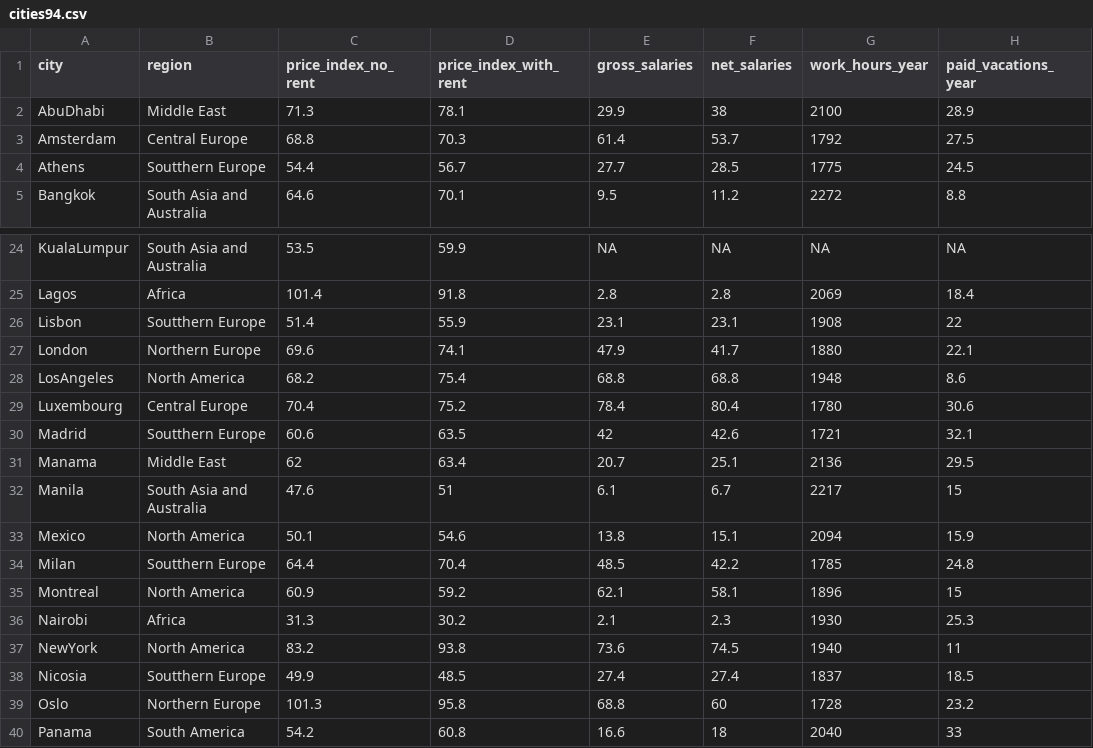
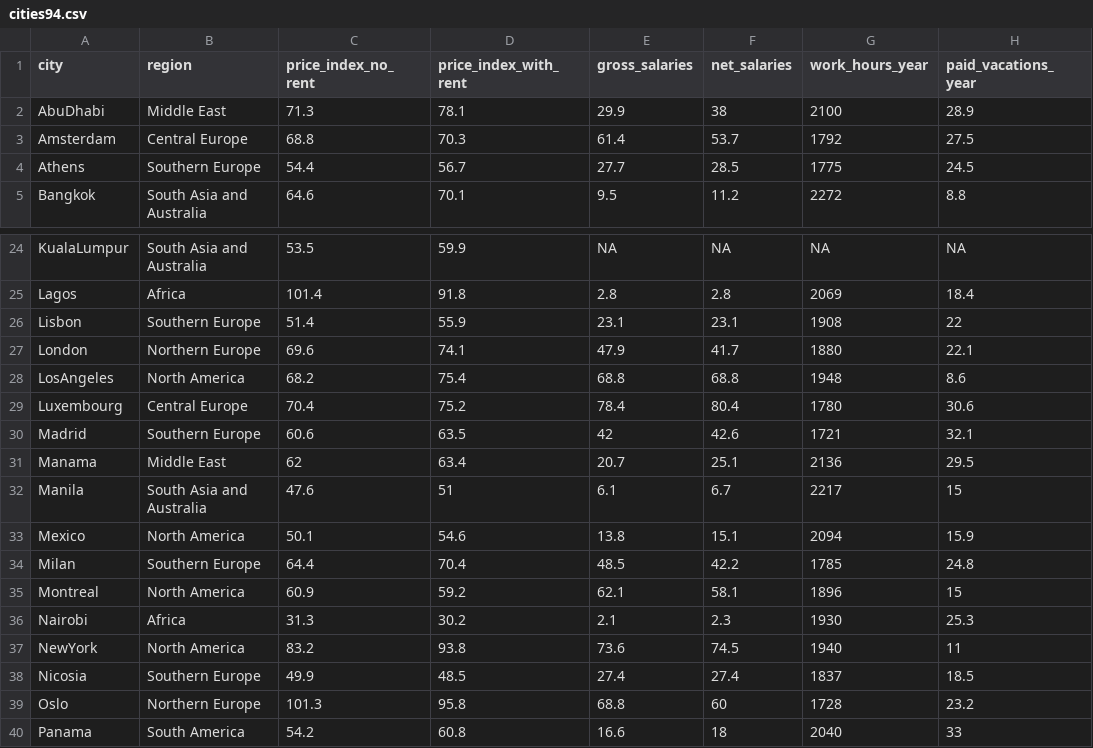
Before and after one commit to pca4ds/pca4ds.github.io, a CSV file: data/cities94.csv, drawn as a sheet; only a part is shown, gaps mark what is left out; the diff names each change by its address in the sheet, - before the commit and + after, or states it on an @@ line.

Commit message:
data: fix typo in 'Southern Europe' fro cities94.csv

```diff
--- a/data/cities94.csv
+++ b/data/cities94.csv
-B4 (region): Soutthern Europe
+B4 (region): Southern Europe
-B26 (region): Soutthern Europe
+B26 (region): Southern Europe
-B30 (region): Soutthern Europe
+B30 (region): Southern Europe
-B34 (region): Soutthern Europe
+B34 (region): Southern Europe
-B38 (region): Soutthern Europe
+B38 (region): Southern Europe
```
